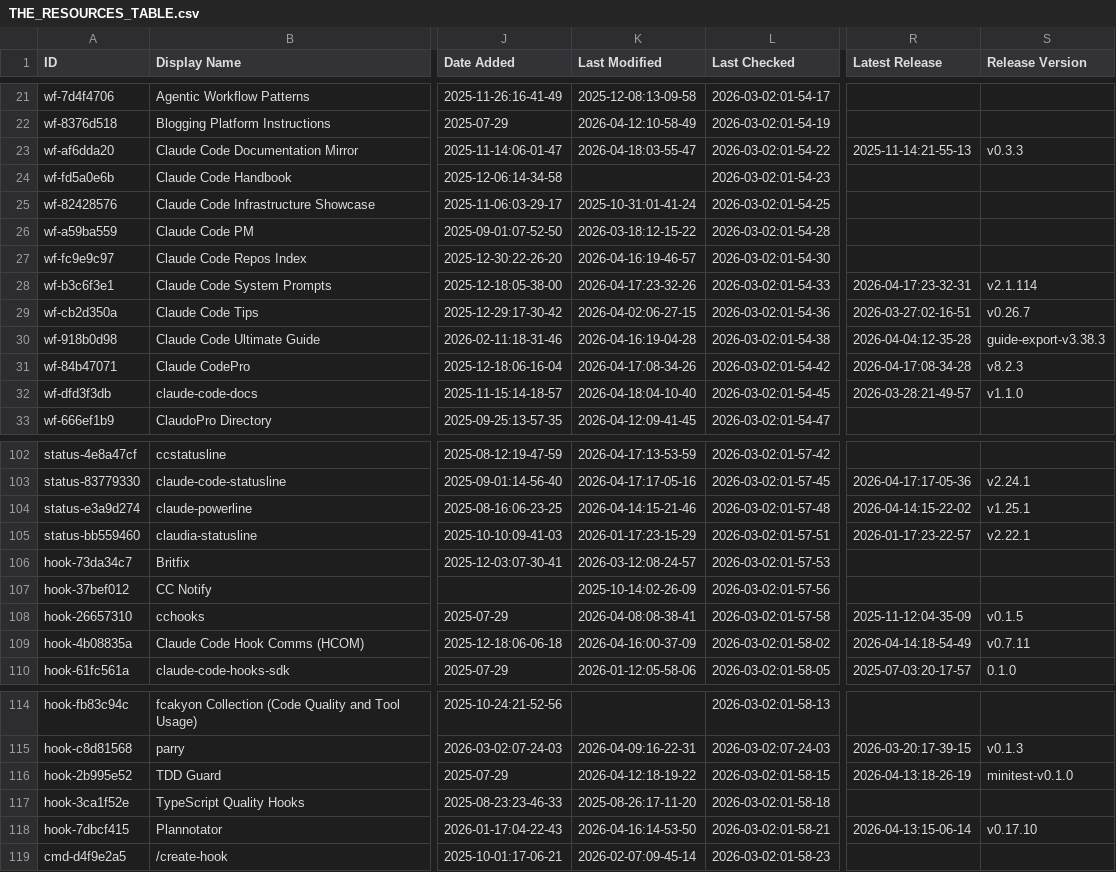
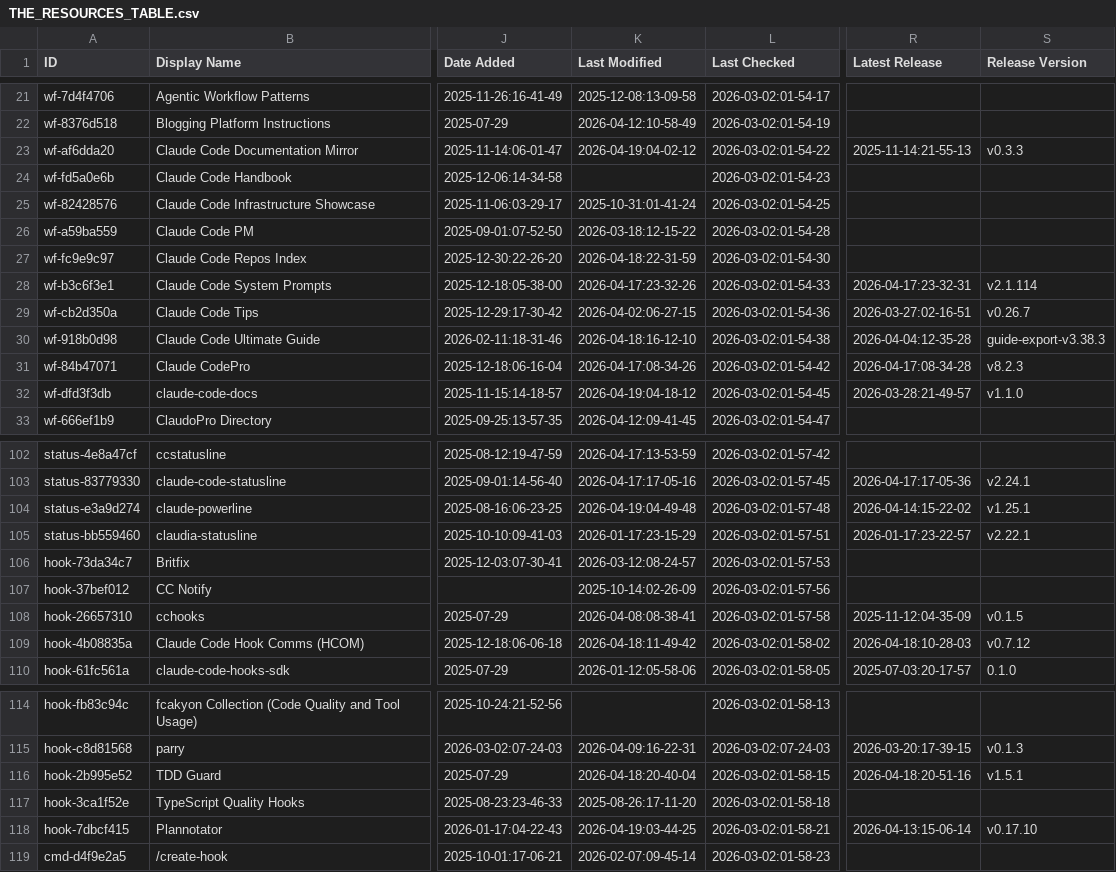
Before and after one commit to siathalysedI/awesome-claude-code, a CSV file: THE_RESOURCES_TABLE.csv, drawn as a sheet; only a part is shown, gaps mark what is left out; the diff covers the shown part only; the diff names each change by its address in the sheet, - before the commit and + after, or states it on an @@ line.

```diff
--- a/THE_RESOURCES_TABLE.csv
+++ b/THE_RESOURCES_TABLE.csv
-K23 (Last Modified): 2026-04-18:03-55-47
+K23 (Last Modified): 2026-04-19:04-02-12
-K27 (Last Modified): 2026-04-16:19-46-57
+K27 (Last Modified): 2026-04-18:22-31-59
-K30 (Last Modified): 2026-04-16:19-04-28
+K30 (Last Modified): 2026-04-18:16-12-10
-K32 (Last Modified): 2026-04-18:04-10-40
+K32 (Last Modified): 2026-04-19:04-18-12
-K104 (Last Modified): 2026-04-14:15-21-46
+K104 (Last Modified): 2026-04-19:04-49-48
-K109 (Last Modified): 2026-04-16:00-37-09
+K109 (Last Modified): 2026-04-18:11-49-42
-R109 (Latest Release): 2026-04-14:18-54-49
+R109 (Latest Release): 2026-04-18:10-28-03
-S109 (Release Version): v0.7.11
+S109 (Release Version): v0.7.12
-K116 (Last Modified): 2026-04-12:18-19-22
+K116 (Last Modified): 2026-04-18:20-40-04
-R116 (Latest Release): 2026-04-13:18-26-19
+R116 (Latest Release): 2026-04-18:20-51-16
-S116 (Release Version): minitest-v0.1.0
+S116 (Release Version): v1.5.1
-K118 (Last Modified): 2026-04-16:14-53-50
+K118 (Last Modified): 2026-04-19:03-44-25
```
Also changed, not shown: 23 edited cells elsewhere in this file.
